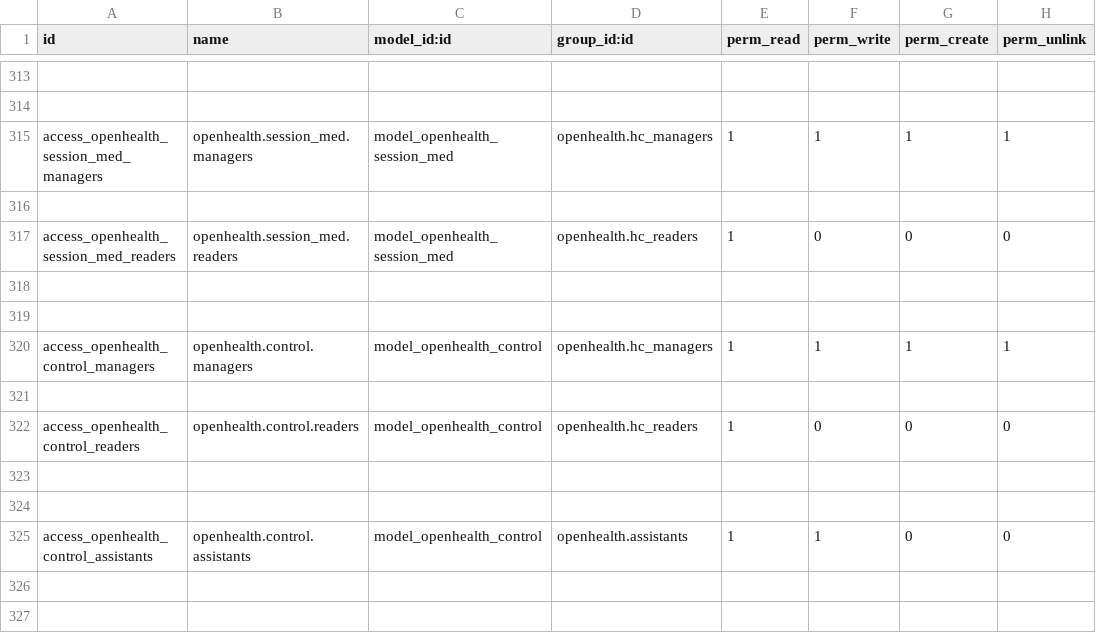
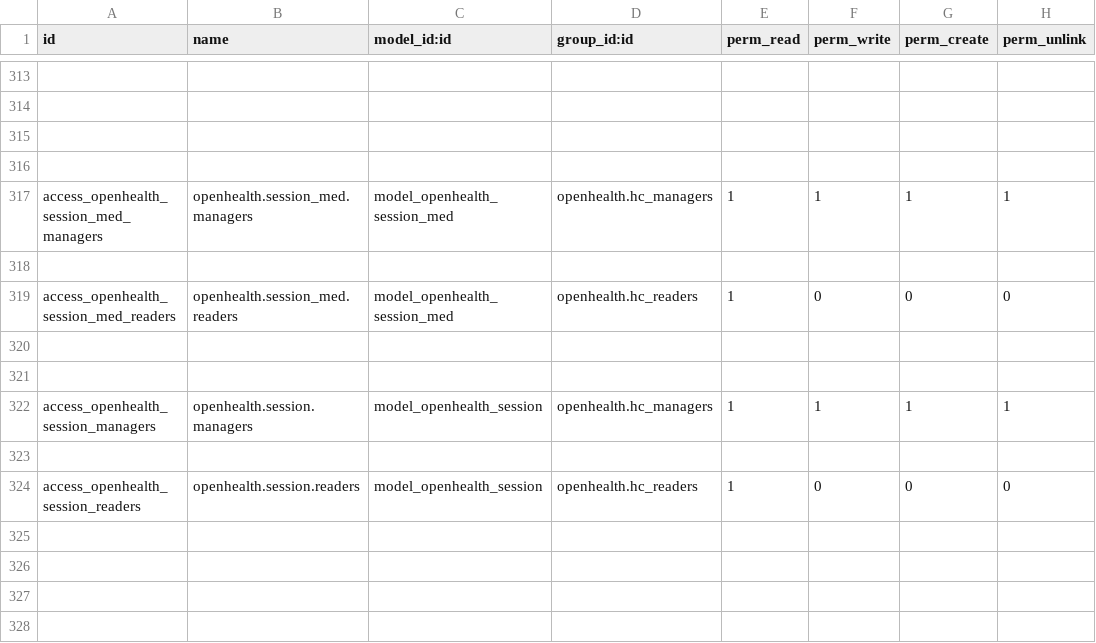
Before and after one commit to gibil5/openhealth, a CSV file: security/ir.model.access.csv, drawn as a sheet; only a part is shown, gaps mark what is left out; the shorter side is filled out with more unchanged rows; the diff names each change by its address in the sheet, - before the commit and + after, or states it on an @@ line.

```diff
--- a/security/ir.model.access.csv
+++ b/security/ir.model.access.csv
+row 315: (empty)
+row 316: (empty)
+row 320: (empty)
+row 321: (empty)
+row 322: access_openhealth_session_managers | openhealth.session.managers | model_openhealth_session | openhealth.hc_managers | 1 | 1 | 1 | 1
+row 323: (empty)
+row 324: access_openhealth_session_readers | openhealth.session.readers | model_openhealth_session | openhealth.hc_readers | 1 | 0 | 0 | 0
+row 325: (empty)
+row 326: (empty)
```
Also changed, not shown: 56 other files.
